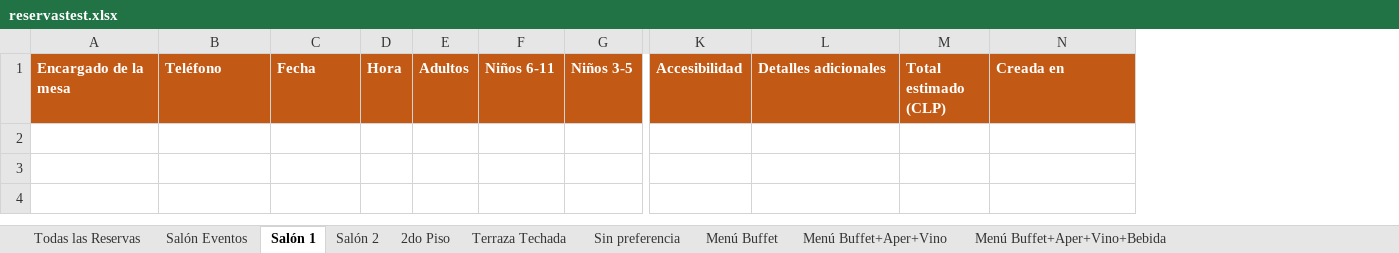
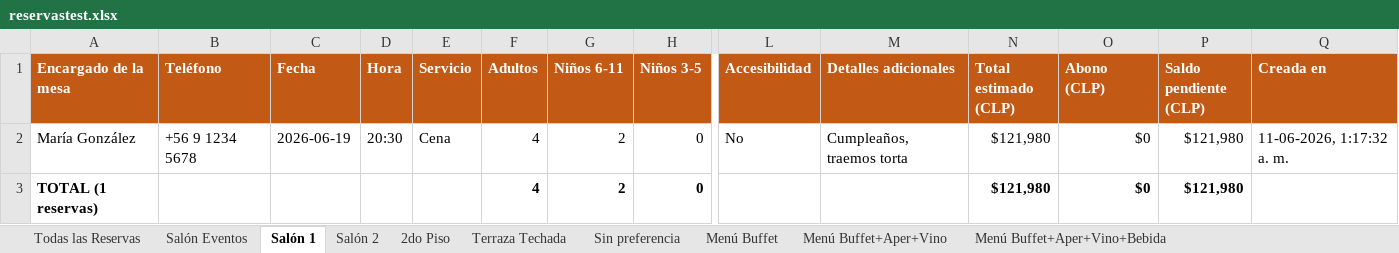
Before and after one commit to Mukriscell/reservas-restaurante, an Excel workbook: docs/reservastest.xlsx, sheet Salón 1, drawn as a sheet; only a part is shown, gaps mark what is left out; values as stored, in another font and other column widths than the file's, no borders; rows hold the shown columns only; the diff names each change by its address in the sheet, - before the commit and + after, or states it on an @@ line.

```diff
--- a/docs/reservastest.xlsx (sheet Salón 1)
+++ b/docs/reservastest.xlsx (sheet Salón 1)
+column E (Servicio), empty
+column O (Abono (CLP)), empty
+column P (Saldo pendiente (CLP)), empty
+row 2: María González | +56 9 1234 5678 | 2026-06-19 | 20:30 | Cena | 4 | 2 | 0 | No | Cumpleaños, traemos torta | $121,980 | $0 | $121,980 | 11-06-2026, 1:17:32 a. m.
+row 3: TOTAL (1 reservas) |  |  |  |  | 4 | 2 | 0 |  |  | $121,980 | $0 | $121,980
```
Also changed, not shown: sheet Todas las Reservas, sheet Terraza Techada, sheet Accesibilidad, sheet Menú Buffet+Aper+Vino+Bebida, sheet Salón Eventos, sheet Sin preferencia, 6 more sheets, other sheet tabs, 9 other files.
